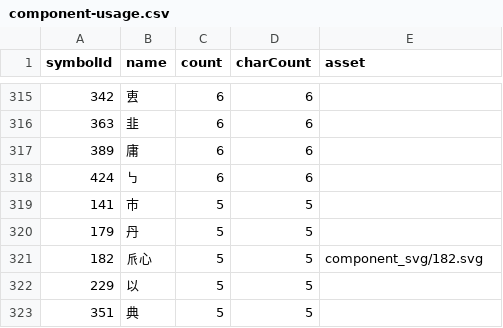
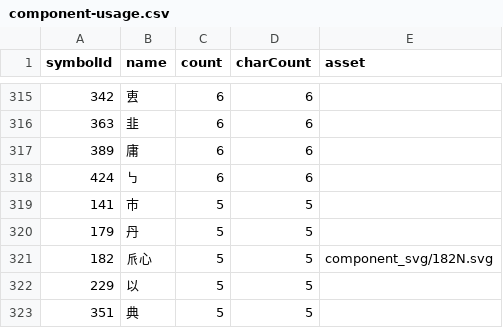
Before and after one commit to Dveissre/zigsaw, a CSV file: docs/component-usage.csv, drawn as a sheet; only a part is shown, gaps mark what is left out.

```diff
--- a/docs/component-usage.csv
+++ b/docs/component-usage.csv
@@ -320,3 +320,3 @@ symbolId,name,count,charCount,asset
 "179","丹","5","5",""
-"182","𠂢心","5","5","component_svg/182.svg"
+"182","𠂢心","5","5","component_svg/182N.svg"
 "229","以","5","5",""
```
Also changed, not shown: 29 other files.
